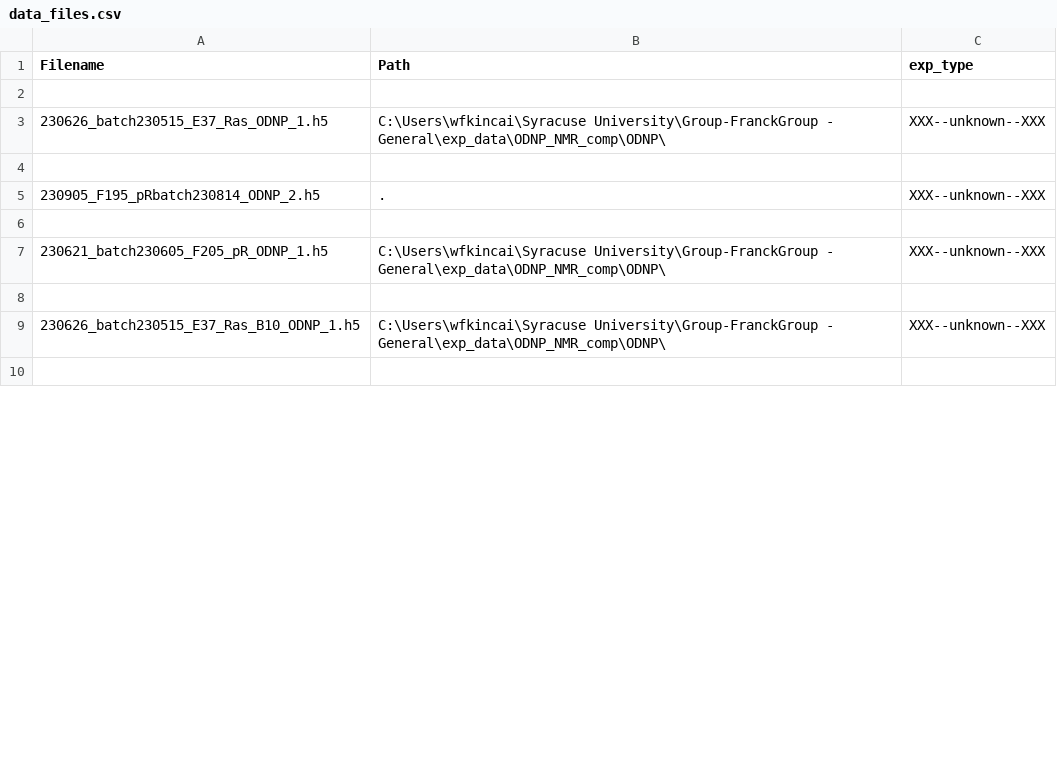
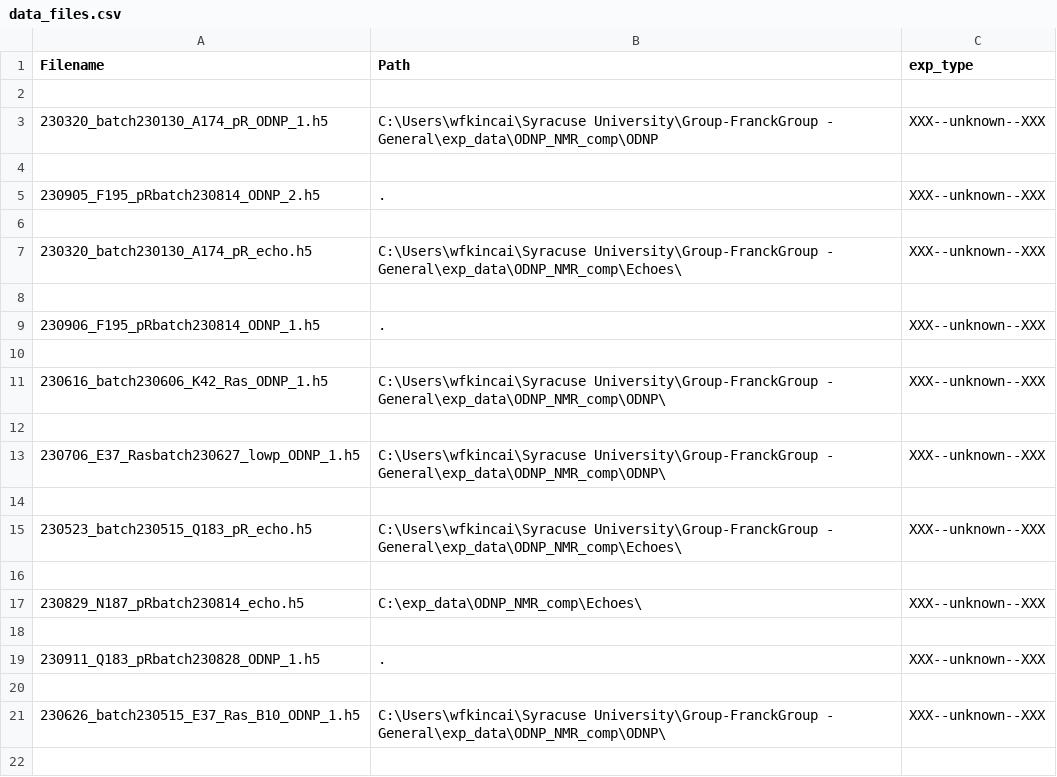
Before and after one commit to wfkincaid/ExpLogs, a CSV file: data_files.csv, drawn as a sheet; only a part is shown; the diff covers the shown part only.

```diff
--- a/data_files.csv
+++ b/data_files.csv
@@ -2,3 +2,3 @@ Filename,Path,exp_type
 
-230626_batch230515_E37_Ras_ODNP_1.h5,C:\Users\wfkincai\Syracuse University\Group-FranckGroup - General\exp_data\ODNP_NMR_comp\ODNP\,XXX--unknown--XXX
+230320_batch230130_A174_pR_ODNP_1.h5,C:\Users\wfkincai\Syracuse University\Group-FranckGroup - General\exp_data\ODNP_NMR_comp\ODNP,XXX--unknown--XXX
 
@@ -6,3 +6,15 @@ Filename,Path,exp_type
 
-230621_batch230605_F205_pR_ODNP_1.h5,C:\Users\wfkincai\Syracuse University\Group-FranckGroup - General\exp_data\ODNP_NMR_comp\ODNP\,XXX--unknown--XXX
+230320_batch230130_A174_pR_echo.h5,C:\Users\wfkincai\Syracuse University\Group-FranckGroup - General\exp_data\ODNP_NMR_comp\Echoes\,XXX--unknown--XXX
+
+230906_F195_pRbatch230814_ODNP_1.h5,.,XXX--unknown--XXX
+
+230616_batch230606_K42_Ras_ODNP_1.h5,C:\Users\wfkincai\Syracuse University\Group-FranckGroup - General\exp_data\ODNP_NMR_comp\ODNP\,XXX--unknown--XXX
+
+230706_E37_Rasbatch230627_lowp_ODNP_1.h5,C:\Users\wfkincai\Syracuse University\Group-FranckGroup - General\exp_data\ODNP_NMR_comp\ODNP\,XXX--unknown--XXX
+
+230523_batch230515_Q183_pR_echo.h5,C:\Users\wfkincai\Syracuse University\Group-FranckGroup - General\exp_data\ODNP_NMR_comp\Echoes\,XXX--unknown--XXX
+
+230829_N187_pRbatch230814_echo.h5,C:\exp_data\ODNP_NMR_comp\Echoes\,XXX--unknown--XXX
+
+230911_Q183_pRbatch230828_ODNP_1.h5,.,XXX--unknown--XXX
 
```
Also changed, not shown: 48 added rows, 43 removed rows, 42 moved rows and 10 edited cells elsewhere in this file, 25 other files.
